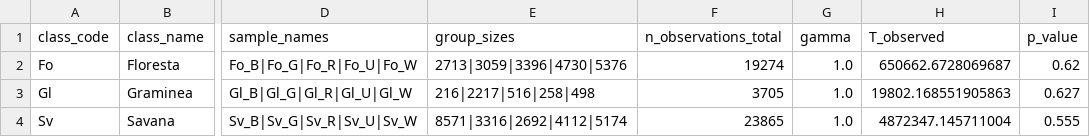
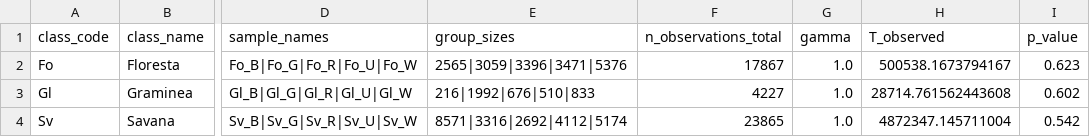
Before and after one commit to JalesBussinguer/thesis_code, a CSV file: analysis/results/algorithm1_within_class_results.csv, drawn as a sheet; only a part is shown, gaps mark what is left out; the diff names each change by its address in the sheet, - before the commit and + after, or states it on an @@ line.

Commit message:
results and samples

```diff
--- a/analysis/results/algorithm1_within_class_results.csv
+++ b/analysis/results/algorithm1_within_class_results.csv
-E2 (group_sizes): 2713|3059|3396|4730|5376
+E2 (group_sizes): 2565|3059|3396|3471|5376
-F2 (n_observations_total): 19274
+F2 (n_observations_total): 17867
-H2 (T_observed): 650662.6728069687
+H2 (T_observed): 500538.1673794167
-I2 (p_value): 0.62
+I2 (p_value): 0.623
-E3 (group_sizes): 216|2217|516|258|498
+E3 (group_sizes): 216|1992|676|510|833
-F3 (n_observations_total): 3705
+F3 (n_observations_total): 4227
-H3 (T_observed): 19802.168551905863
+H3 (T_observed): 28714.761562443608
-I3 (p_value): 0.627
+I3 (p_value): 0.602
-I4 (p_value): 0.555
+I4 (p_value): 0.542
```
Also changed, not shown: 1 other file.
